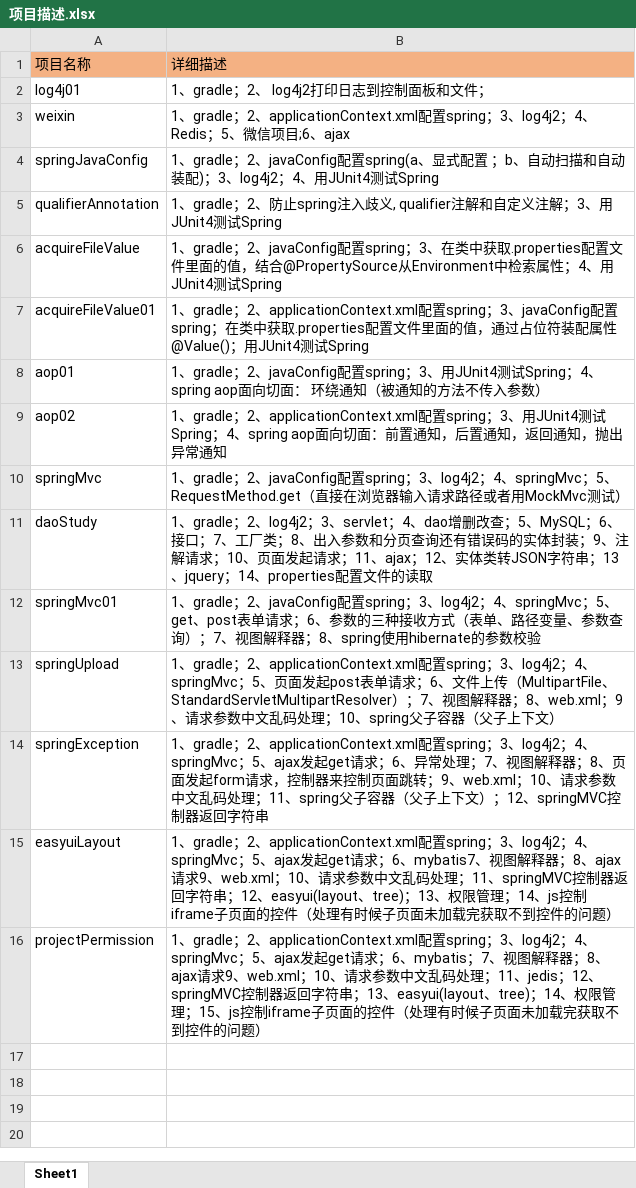
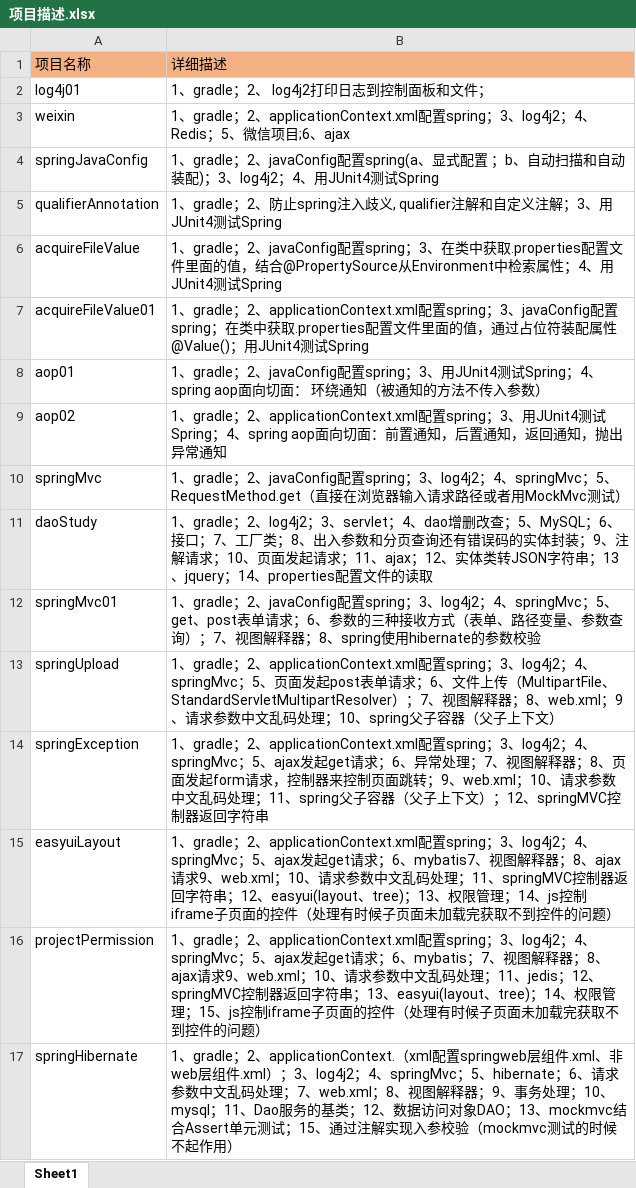
Before and after one commit to dwusiq/commonFiles, an Excel workbook: 项目描述.xlsx, sheet Sheet1, drawn as a sheet; values as stored, in another font and other column widths than the file's, no borders; the diff names each change by its address in the sheet, - before the commit and + after, or states it on an @@ line.

```diff
--- a/项目描述.xlsx (sheet Sheet1)
+++ b/项目描述.xlsx (sheet Sheet1)
+row 17: springHibernate | 1、gradle；2、applicationContext.（xml配置springweb层组件.xml、非web层组件.xml）；3、log4j2；4、springMvc；5、hibernate；6、请求参数中文乱码处理；7、web.xml；8、视图解释器；9、事务处理；10、mysql；11、Dao服务的基类；12、数据访问对象DAO；13、mockmvc结合Assert单元测试；15、通过注解实现入参校验（mockmvc测试的时候不起作用）
```
Also changed, not shown: 3 other files.
